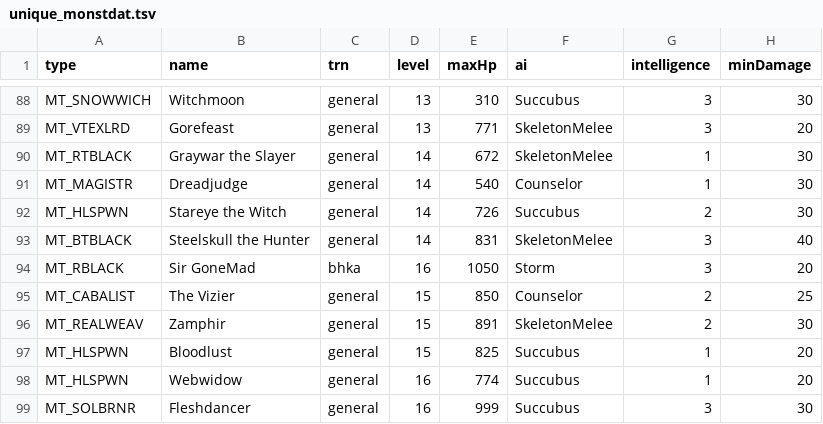
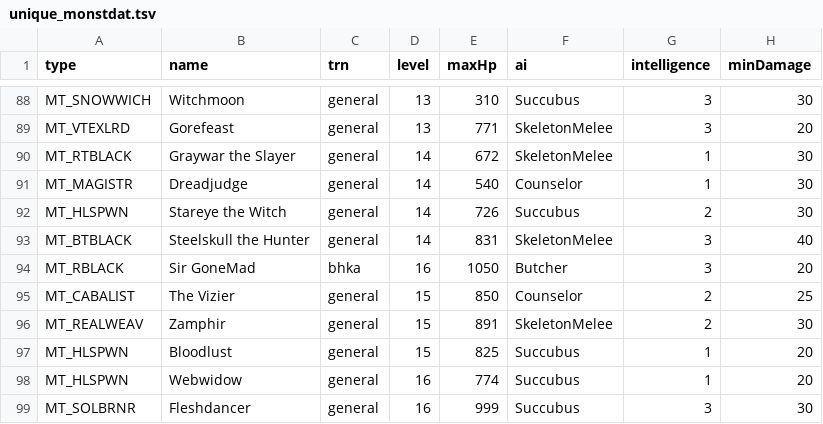
Before and after one commit to mrBigHub/DevilutionX, a TSV file: assets/txtdata/monsters/unique_monstdat.tsv, drawn as a sheet; only a part is shown, gaps mark what is left out; the diff names each change by its address in the sheet, - before the commit and + after, or states it on an @@ line.

Commit message:
Add files via upload

```diff
--- a/assets/txtdata/monsters/unique_monstdat.tsv
+++ b/assets/txtdata/monsters/unique_monstdat.tsv
-F94 (ai): Storm
+F94 (ai): Butcher
```
